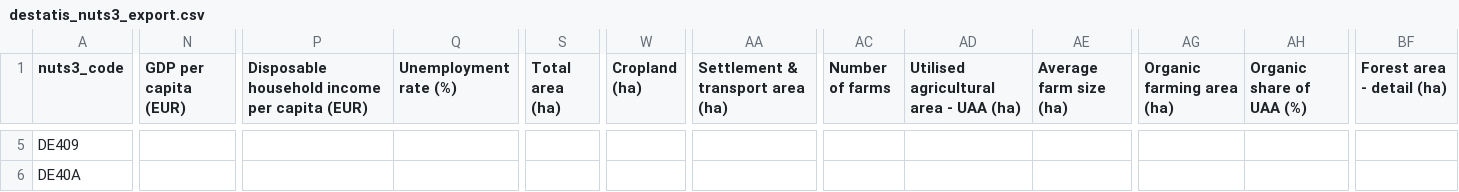
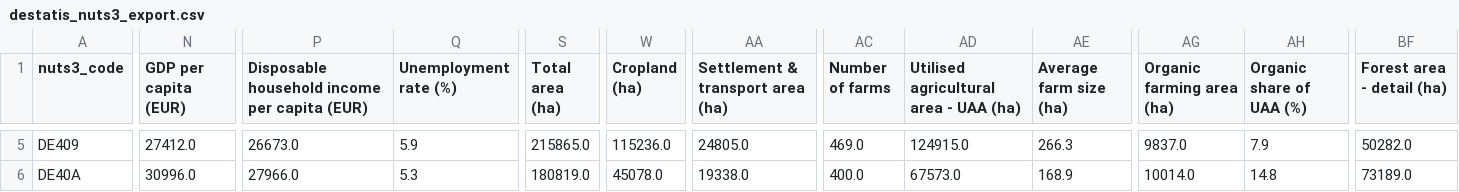
Before and after one commit to zalf-lli/living-lab-explorer, a CSV file: data/destatis_nuts3_export.csv, drawn as a sheet; only a part is shown, gaps mark what is left out; the diff covers the shown part only; the diff names each change by its address in the sheet, - before the commit and + after, or states it on an @@ line.

```diff
--- a/data/destatis_nuts3_export.csv
+++ b/data/destatis_nuts3_export.csv
-N5 (GDP per capita (EUR)): (empty)
+N5 (GDP per capita (EUR)): 27412.0
-P5: (empty)
+P5: 26673.0
-Q5 (Unemployment rate (%)): (empty)
+Q5 (Unemployment rate (%)): 5.9
-S5 (Total area (ha)): (empty)
+S5 (Total area (ha)): 215865.0
-W5 (Cropland (ha)): (empty)
+W5 (Cropland (ha)): 115236.0
-AA5 (Settlement & transport area (ha)): (empty)
+AA5 (Settlement & transport area (ha)): 24805.0
-AC5 (Number of farms): (empty)
+AC5 (Number of farms): 469.0
-AD5: (empty)
+AD5: 124915.0
-AE5 (Average farm size (ha)): (empty)
+AE5 (Average farm size (ha)): 266.3
-AG5 (Organic farming area (ha)): (empty)
+AG5 (Organic farming area (ha)): 9837.0
-AH5 (Organic share of UAA (%)): (empty)
+AH5 (Organic share of UAA (%)): 7.9
-BF5 (Forest area - detail (ha)): (empty)
+BF5 (Forest area - detail (ha)): 50282.0
-N6 (GDP per capita (EUR)): (empty)
+N6 (GDP per capita (EUR)): 30996.0
-P6: (empty)
+P6: 27966.0
-Q6 (Unemployment rate (%)): (empty)
+Q6 (Unemployment rate (%)): 5.3
-S6 (Total area (ha)): (empty)
+S6 (Total area (ha)): 180819.0
-W6 (Cropland (ha)): (empty)
+W6 (Cropland (ha)): 45078.0
-AA6 (Settlement & transport area (ha)): (empty)
+AA6 (Settlement & transport area (ha)): 19338.0
-AC6 (Number of farms): (empty)
+AC6 (Number of farms): 400.0
-AD6: (empty)
+AD6: 67573.0
-AE6 (Average farm size (ha)): (empty)
+AE6 (Average farm size (ha)): 168.9
-AG6 (Organic farming area (ha)): (empty)
+AG6 (Organic farming area (ha)): 10014.0
-AH6 (Organic share of UAA (%)): (empty)
+AH6 (Organic share of UAA (%)): 14.8
-BF6 (Forest area - detail (ha)): (empty)
+BF6 (Forest area - detail (ha)): 73189.0
```
Also changed, not shown: 158 edited cells elsewhere in this file, data/destatis_raw/12411KJ002.csv, data/destatis_raw/32121BJ001.csv, 14 other files.
